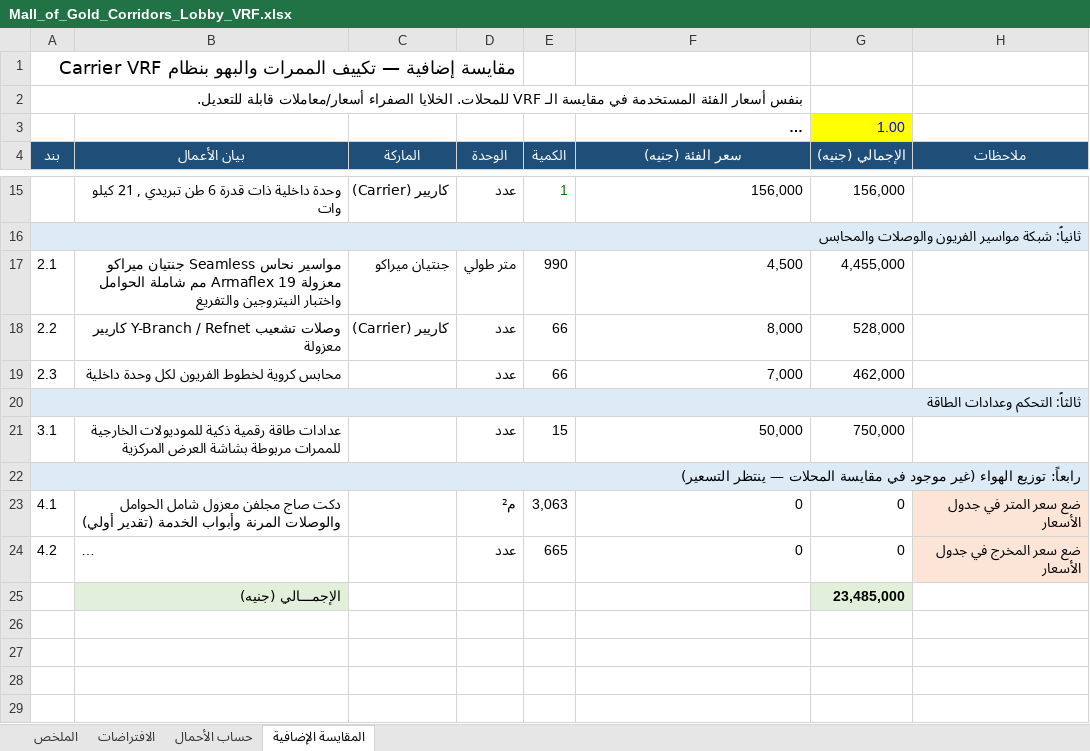
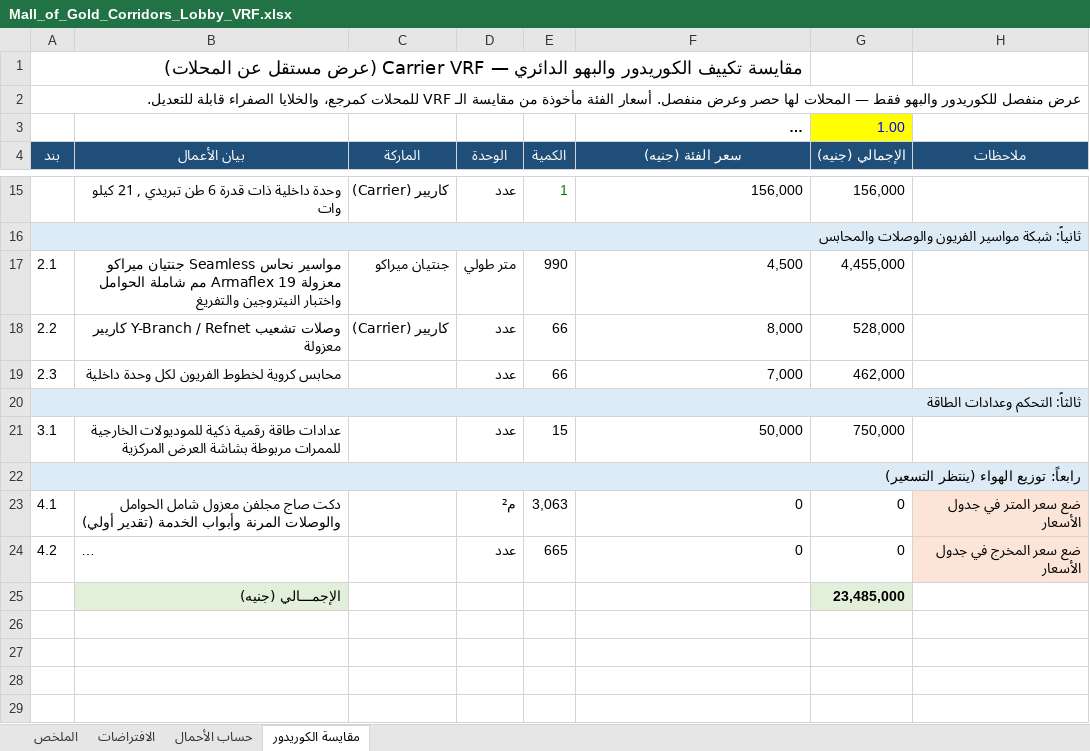
Before and after one commit to ITSysco/aircondition, an Excel workbook: mall_of_gold/Mall_of_Gold_Corridors_Lobby_VRF.xlsx, sheet مقايسة الكوريدور, drawn as a sheet; only a part is shown, gaps mark what is left out; long unchanged cells end in …; values as stored, in another font and other column widths than the file's, no borders; the diff names each change by its address in the sheet, - before the commit and + after, or states it on an @@ line.

```diff
--- a/mall_of_gold/Mall_of_Gold_Corridors_Lobby_VRF.xlsx (sheet مقايسة الكوريدور)
+++ b/mall_of_gold/Mall_of_Gold_Corridors_Lobby_VRF.xlsx (sheet مقايسة الكوريدور)
-sheet tab: المقايسة الإضافية
+sheet tab: مقايسة الكوريدور
-A1 (بند): مقايسة إضافية — تكييف الممرات والبهو بنظام Carrier VRF
+A1 (بند): مقايسة تكييف الكوريدور والبهو الدائري — Carrier VRF (عرض مستقل عن المحلات)
-A2 (بند): بنفس أسعار الفئة المستخدمة في مقايسة الـ VRF للمحلات. الخلايا الصفراء أسعار/معاملات قابلة للتعديل.
+A2 (بند): عرض منفصل للكوريدور والبهو فقط — المحلات لها حصر وعرض منفصل. أسعار الفئة مأخوذة من مقايسة الـ VRF للمحلات كمرجع، والخلايا الصفراء قابلة للتعديل.
-A22 (بند): …توزيع الهواء (غير موجود في مقايسة المحلات — ينتظر التسعير)
+A22 (بند): …توزيع الهواء (ينتظر التسعير)
```
Also changed, not shown: sheet الملخص, formulas that keep their value.
